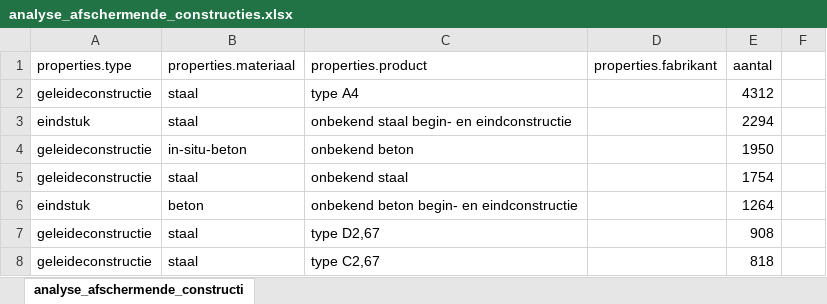
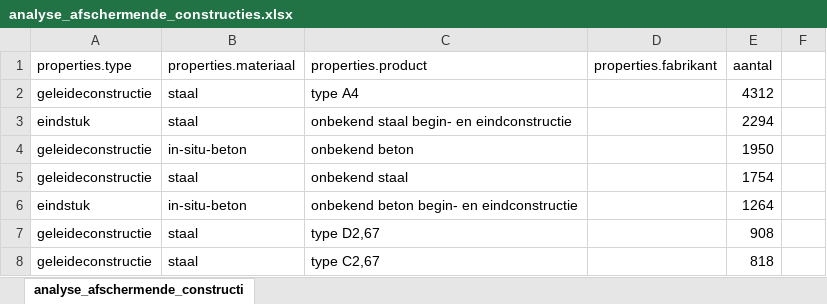
Before and after one commit to joachimdero/AwvGedeeldeFuncties, an Excel workbook: UploadAfschermendeConstructies/analyse_afschermende_constructies.xlsx, sheet analyse_afschermende_constructi, drawn as a sheet; only a part is shown; values as stored, in another font and other column widths than the file's, no borders; the diff names each change by its address in the sheet, - before the commit and + after, or states it on an @@ line.

```diff
--- a/UploadAfschermendeConstructies/analyse_afschermende_constructies.xlsx (sheet analyse_afschermende_constructi)
+++ b/UploadAfschermendeConstructies/analyse_afschermende_constructies.xlsx (sheet analyse_afschermende_constructi)
-B6 (properties.materiaal): beton
+B6 (properties.materiaal): in-situ-beton
```
Also changed, not shown: 1 other file.
